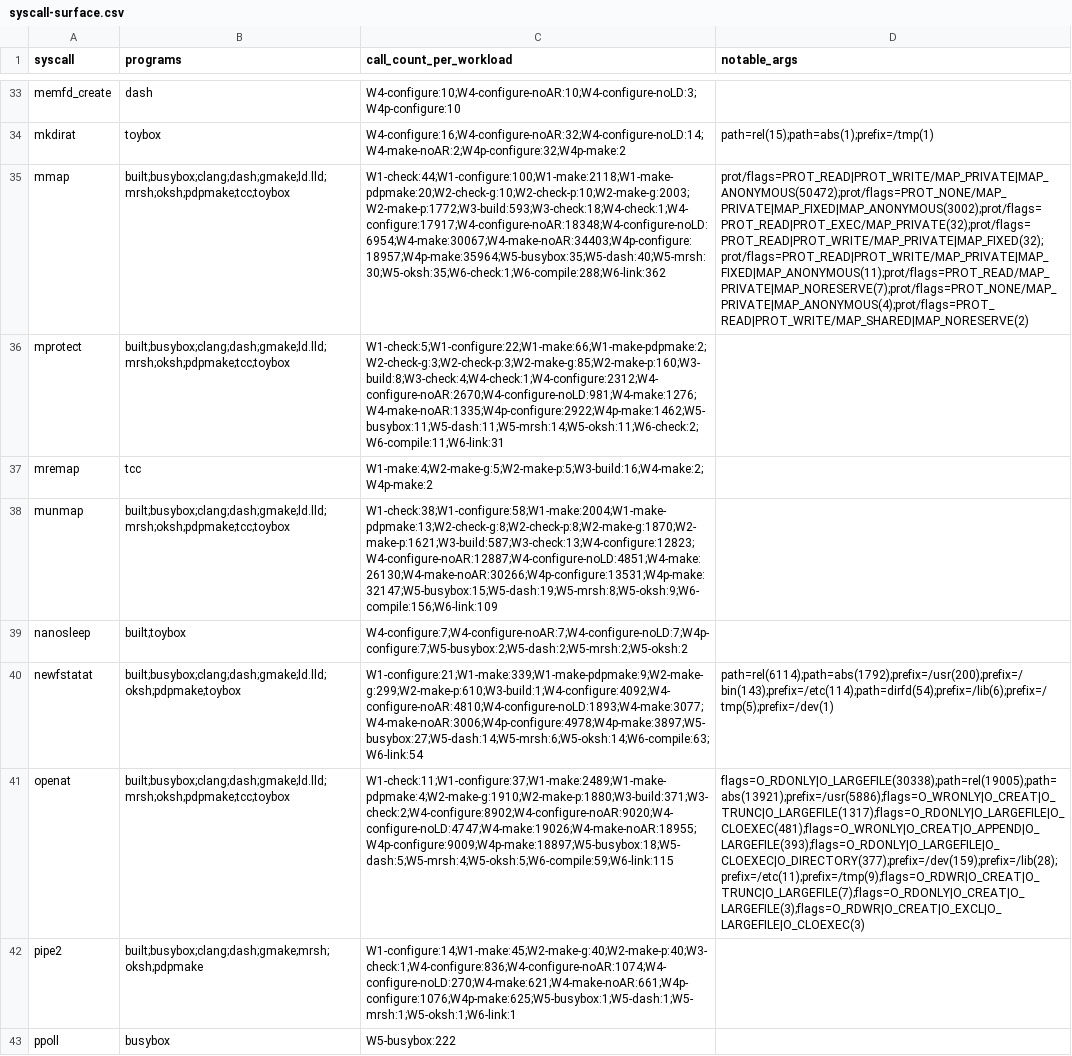
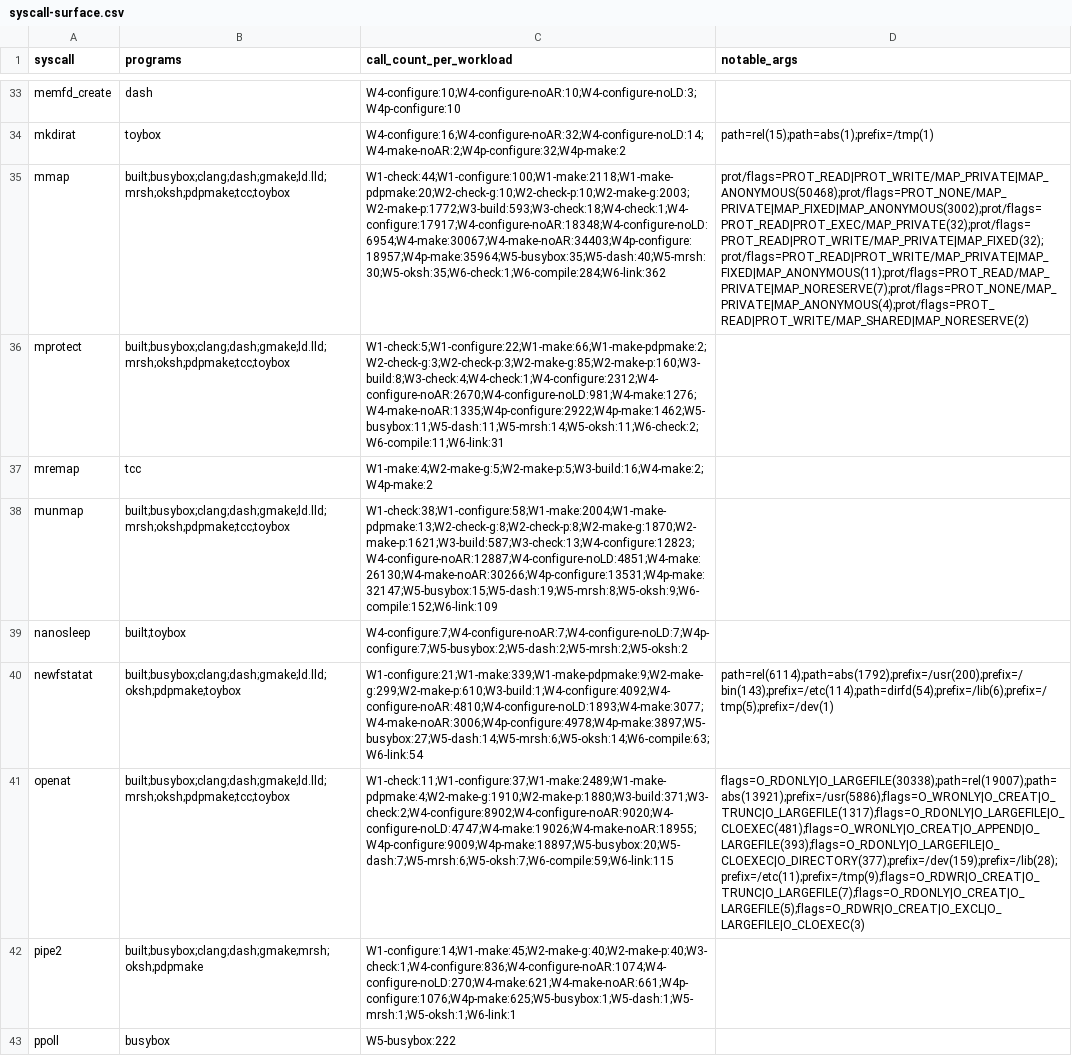
Before and after one commit to arturkjhs/zoraya, a CSV file: docs/research/task-02/syscall-surface.csv, drawn as a sheet; only a part is shown, gaps mark what is left out; the diff covers the shown part only; the diff names each change by its address in the sheet, - before the commit and + after, or states it on an @@ line.

```diff
--- a/docs/research/task-02/syscall-surface.csv
+++ b/docs/research/task-02/syscall-surface.csv
-C35 (call_count_per_workload): W1-check:44;W1-configure:100;W1-make:2118;W1-make-pdpmake:20;W2-check-g:10;W2-check-p:10;W2-make-g:2003;W2-make-p:1772;W3-build:593;W3-check:18;W4-check:1;W4-configure:17917;W4-configure-noAR:18348;W4-configure-noLD:6954;W4-make:30067;W4-make-noAR:34403;W4p-configure:18957;W4p-make:35964;W5-busybox:35;W5-dash:40;W5-mrsh:30;W5-oksh:35;W6-check:1;W6-compile:288;W6-link:362
+C35 (call_count_per_workload): W1-check:44;W1-configure:100;W1-make:2118;W1-make-pdpmake:20;W2-check-g:10;W2-check-p:10;W2-make-g:2003;W2-make-p:1772;W3-build:593;W3-check:18;W4-check:1;W4-configure:17917;W4-configure-noAR:18348;W4-configure-noLD:6954;W4-make:30067;W4-make-noAR:34403;W4p-configure:18957;W4p-make:35964;W5-busybox:35;W5-dash:40;W5-mrsh:30;W5-oksh:35;W6-check:1;W6-compile:284;W6-link:362
-D35 (notable_args): prot/flags=PROT_READ|PROT_WRITE/MAP_PRIVATE|MAP_ANONYMOUS(50472);prot/flags=PROT_NONE/MAP_PRIVATE|MAP_FIXED|MAP_ANONYMOUS(3002);prot/flags=PROT_READ|PROT_EXEC/MAP_PRIVATE(32);prot/flags=PROT_READ|PROT_WRITE/MAP_PRIVATE|MAP_FIXED(32);prot/flags=PROT_READ|PROT_WRITE/MAP_PRIVATE|MAP_FIXED|MAP_ANONYMOUS(11);prot/flags=PROT_READ/MAP_PRIVATE|MAP_NORESERVE(7);prot/flags=PROT_NONE/MAP_PRIVATE|MAP_ANONYMOUS(4);prot/flags=PROT_READ|PROT_WRITE/MAP_SHARED|MAP_NORESERVE(2)
+D35 (notable_args): prot/flags=PROT_READ|PROT_WRITE/MAP_PRIVATE|MAP_ANONYMOUS(50468);prot/flags=PROT_NONE/MAP_PRIVATE|MAP_FIXED|MAP_ANONYMOUS(3002);prot/flags=PROT_READ|PROT_EXEC/MAP_PRIVATE(32);prot/flags=PROT_READ|PROT_WRITE/MAP_PRIVATE|MAP_FIXED(32);prot/flags=PROT_READ|PROT_WRITE/MAP_PRIVATE|MAP_FIXED|MAP_ANONYMOUS(11);prot/flags=PROT_READ/MAP_PRIVATE|MAP_NORESERVE(7);prot/flags=PROT_NONE/MAP_PRIVATE|MAP_ANONYMOUS(4);prot/flags=PROT_READ|PROT_WRITE/MAP_SHARED|MAP_NORESERVE(2)
-C38 (call_count_per_workload): W1-check:38;W1-configure:58;W1-make:2004;W1-make-pdpmake:13;W2-check-g:8;W2-check-p:8;W2-make-g:1870;W2-make-p:1621;W3-build:587;W3-check:13;W4-configure:12823;W4-configure-noAR:12887;W4-configure-noLD:4851;W4-make:26130;W4-make-noAR:30266;W4p-configure:13531;W4p-make:32147;W5-busybox:15;W5-dash:19;W5-mrsh:8;W5-oksh:9;W6-compile:156;W6-link:109
+C38 (call_count_per_workload): W1-check:38;W1-configure:58;W1-make:2004;W1-make-pdpmake:13;W2-check-g:8;W2-check-p:8;W2-make-g:1870;W2-make-p:1621;W3-build:587;W3-check:13;W4-configure:12823;W4-configure-noAR:12887;W4-configure-noLD:4851;W4-make:26130;W4-make-noAR:30266;W4p-configure:13531;W4p-make:32147;W5-busybox:15;W5-dash:19;W5-mrsh:8;W5-oksh:9;W6-compile:152;W6-link:109
-C41 (call_count_per_workload): W1-check:11;W1-configure:37;W1-make:2489;W1-make-pdpmake:4;W2-make-g:1910;W2-make-p:1880;W3-build:371;W3-check:2;W4-configure:8902;W4-configure-noAR:9020;W4-configure-noLD:4747;W4-make:19026;W4-make-noAR:18955;W4p-configure:9009;W4p-make:18897;W5-busybox:18;W5-dash:5;W5-mrsh:4;W5-oksh:5;W6-compile:59;W6-link:115
+C41 (call_count_per_workload): W1-check:11;W1-configure:37;W1-make:2489;W1-make-pdpmake:4;W2-make-g:1910;W2-make-p:1880;W3-build:371;W3-check:2;W4-configure:8902;W4-configure-noAR:9020;W4-configure-noLD:4747;W4-make:19026;W4-make-noAR:18955;W4p-configure:9009;W4p-make:18897;W5-busybox:20;W5-dash:7;W5-mrsh:6;W5-oksh:7;W6-compile:59;W6-link:115
-D41 (notable_args): flags=O_RDONLY|O_LARGEFILE(30338);path=rel(19005);path=abs(13921);prefix=/usr(5886);flags=O_WRONLY|O_CREAT|O_TRUNC|O_LARGEFILE(1317);flags=O_RDONLY|O_LARGEFILE|O_CLOEXEC(481);flags=O_WRONLY|O_CREAT|O_APPEND|O_LARGEFILE(393);flags=O_RDONLY|O_LARGEFILE|O_CLOEXEC|O_DIRECTORY(377);prefix=/dev(159);prefix=/lib(28);prefix=/etc(11);prefix=/tmp(9);flags=O_RDWR|O_CREAT|O_TRUNC|O_LARGEFILE(7);flags=O_RDONLY|O_CREAT|O_LARGEFILE(3);flags=O_RDWR|O_CREAT|O_EXCL|O_LARGEFILE|O_CLOEXEC(3)
+D41 (notable_args): flags=O_RDONLY|O_LARGEFILE(30338);path=rel(19007);path=abs(13921);prefix=/usr(5886);flags=O_WRONLY|O_CREAT|O_TRUNC|O_LARGEFILE(1317);flags=O_RDONLY|O_LARGEFILE|O_CLOEXEC(481);flags=O_WRONLY|O_CREAT|O_APPEND|O_LARGEFILE(393);flags=O_RDONLY|O_LARGEFILE|O_CLOEXEC|O_DIRECTORY(377);prefix=/dev(159);prefix=/lib(28);prefix=/etc(11);prefix=/tmp(9);flags=O_RDWR|O_CREAT|O_TRUNC|O_LARGEFILE(7);flags=O_RDONLY|O_CREAT|O_LARGEFILE(5);flags=O_RDWR|O_CREAT|O_EXCL|O_LARGEFILE|O_CLOEXEC(3)
```
Also changed, not shown: 6 edited cells elsewhere in this file, tools/posix-surface/results/strace-patterns.tsv, 7 other files.
